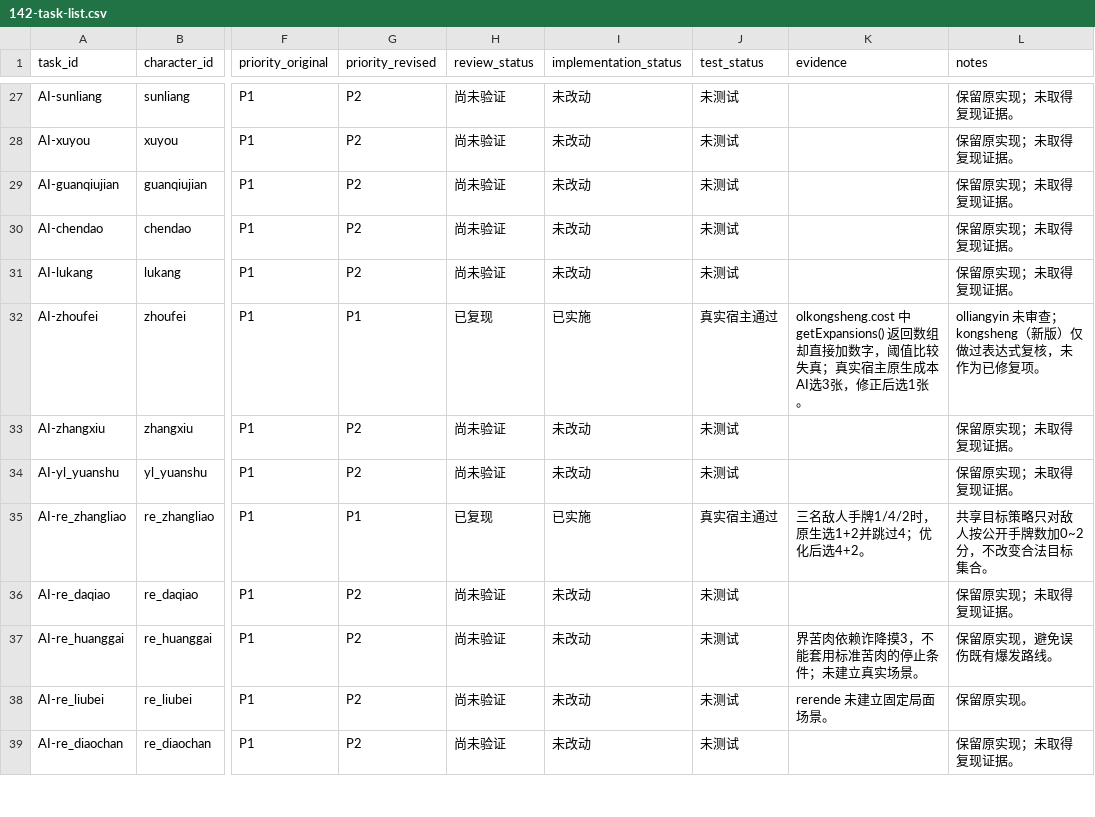
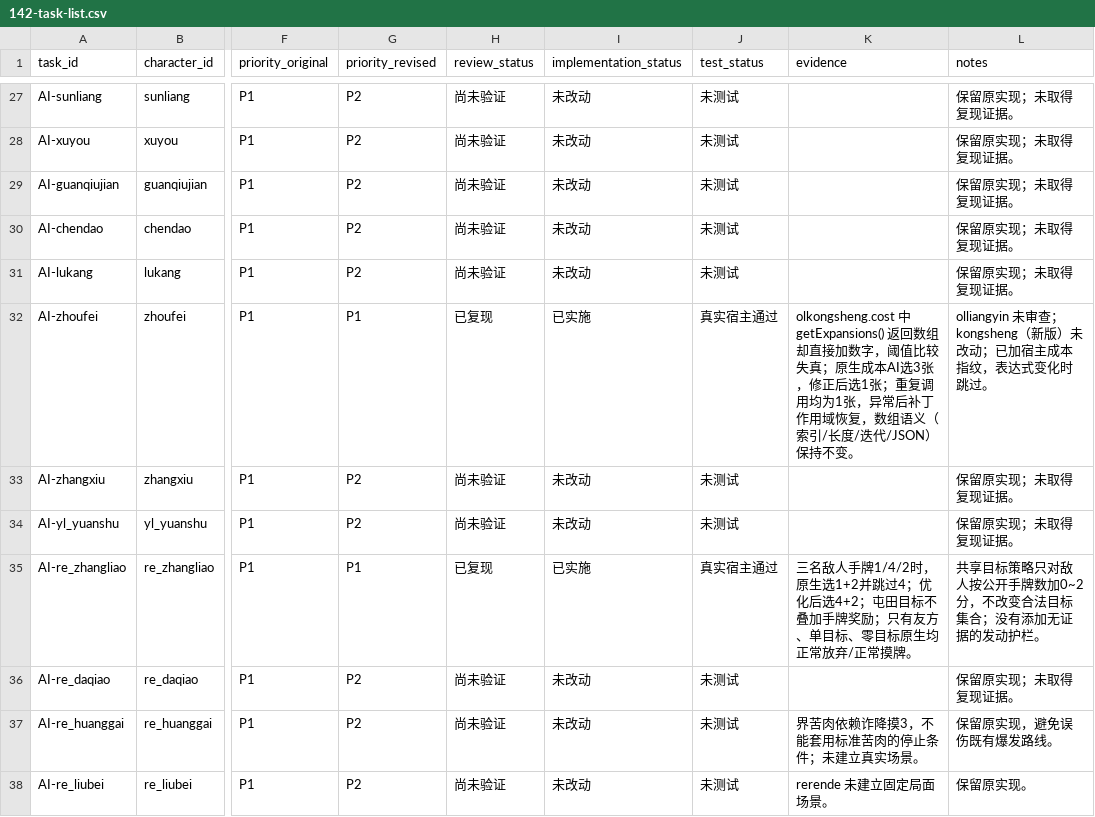
Before and after one commit to zziyoo/feisheng_ai, a CSV file: docs/skill-ai-20261030/142-task-list.csv, drawn as a sheet; only a part is shown, gaps mark what is left out; the shorter side is filled out with more unchanged rows; the diff covers the shown part only; the diff names each change by its address in the sheet, - before the commit and + after, or states it on an @@ line.

Commit message:
docs(skill-ai): 二次审查、Fork 收尾与本地试验安装

```diff
--- a/docs/skill-ai-20261030/142-task-list.csv
+++ b/docs/skill-ai-20261030/142-task-list.csv
-K32 (evidence): …较失真；真实宿主原生成本AI选3张，修正后选1张。
+K32 (evidence): …较失真；原生成本AI选3张，修正后选1张；重复调用均为1张，异常后补丁作用域恢复，数组语义（索引/长度/迭代/JSON）保持不变。
-L32 (notes): …（新版）仅做过表达式复核，未作为已修复项。
+L32 (notes): …（新版）未改动；已加宿主成本指纹，表达式变化时跳过。
-K35 (evidence): …化后选4+2。
+K35 (evidence): …化后选4+2；屯田目标不叠加手牌奖励；只有友方、单目标、零目标原生均正常放弃/正常摸牌。
-L35 (notes): 共享目标策略只对敌人按公开手牌数加0~2分，不改变合法目标集合。
+L35 (notes): 共享目标策略只对敌人按公开手牌数加0~2分，不改变合法目标集合；没有添加无证据的发动护栏。
```
Also changed, not shown: 8 edited cells elsewhere in this file, 12 other files.
